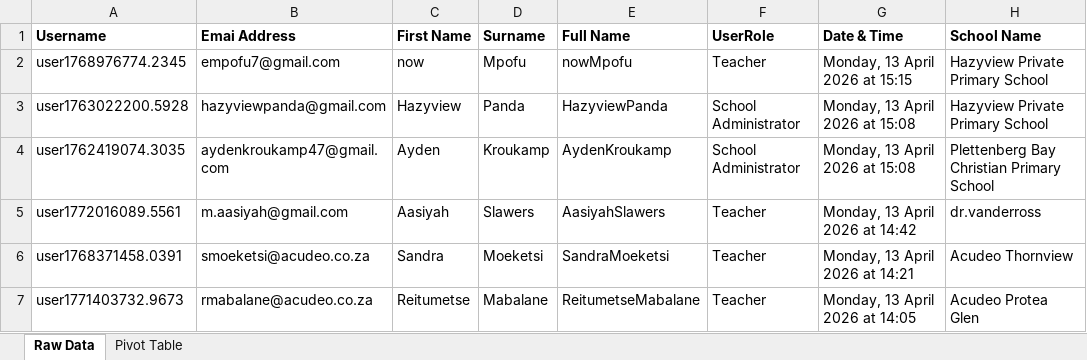
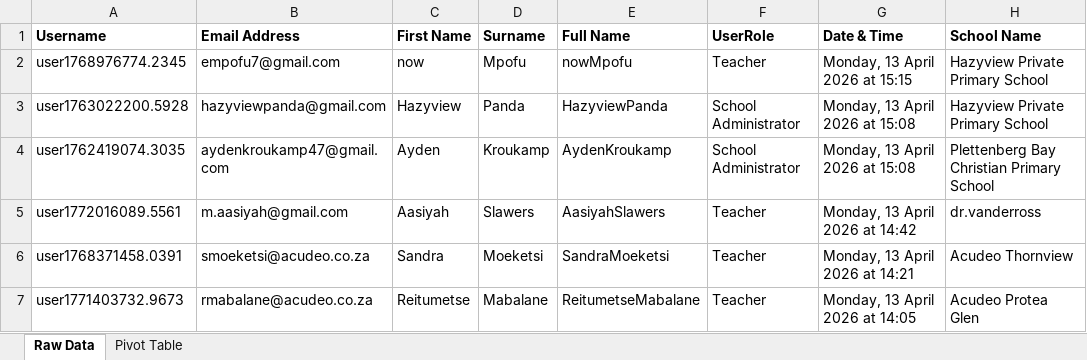
Before and after one commit to EarAcademy/Ear-Academy-Usage-Tracker, an Excel workbook: daily_snapshots/Daily Usage Snapshot - 13-04-2026.xlsx, sheet Raw Data, drawn as a sheet; only a part is shown; values as stored, in another font and other column widths than the file's, no borders; the diff names each change by its address in the sheet, - before the commit and + after, or states it on an @@ line.

Commit message:
Fix Windows compatibility and silent data-loss issues in usage dashboard
- Fix Mac-only strftime code that crashed the script entirely on Windows
- Add a daily load/match report (files loaded/skipped, schools dropped,
  freshness check) so a bad run is visible instead of silent
- Add fuzzy school-name matching as a safety net for spelling drift,
  with a conservative threshold/margin tuned against a real false-positive
- Fix quiet-days calculation to anchor on the newest snapshot date instead
  of wall-clock now(), which was inflating "days quiet" on every school
- Add tolerant column-header matching so a header typo no longer silently
  drops an entire day's file
- Correct the 13-04-2026 snapshot export (recovers 37 previously-dropped
  login rows) and add the missing 17-08-2026 snapshot
- Add run_usage_dashboard.bat as a one-click Windows runner

```diff
--- a/daily_snapshots/Daily Usage Snapshot - 13-04-2026.xlsx (sheet Raw Data)
+++ b/daily_snapshots/Daily Usage Snapshot - 13-04-2026.xlsx (sheet Raw Data)
-B1: Emai Address
+B1: Email Address
```
Also changed, not shown: 6 other files.
